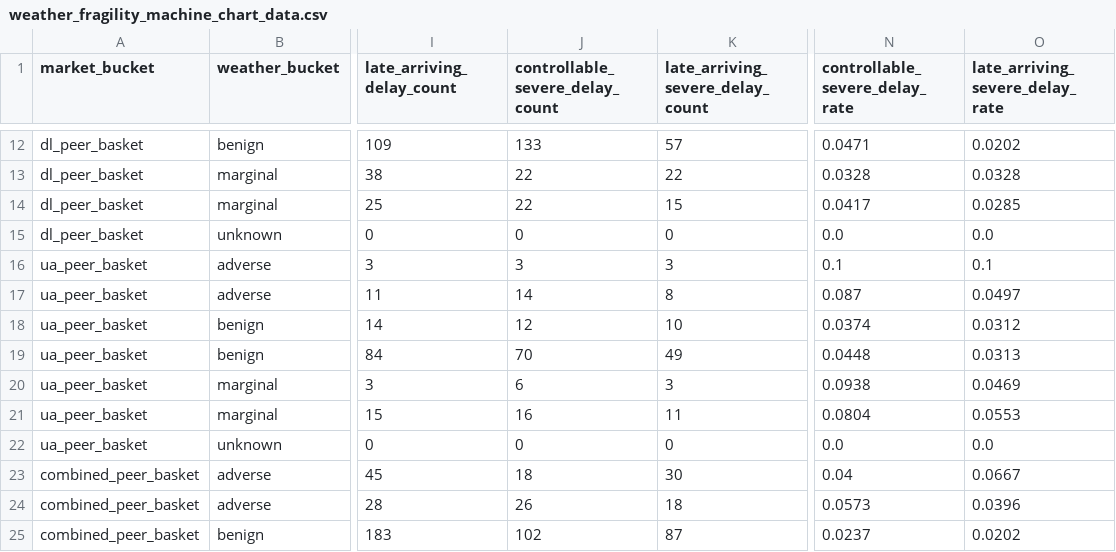
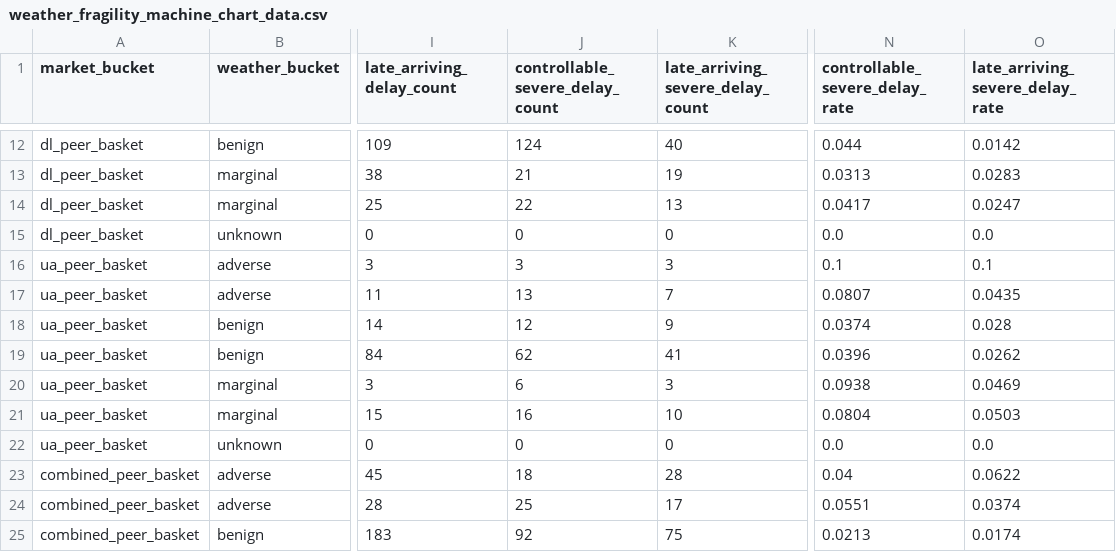
Before and after one commit to jumpkey/tailspin, a CSV file: flight-fragility-poc/output/weather_fragility_machine_chart_data.csv, drawn as a sheet; only a part is shown, gaps mark what is left out; the diff covers the shown part only; the diff names each change by its address in the sheet, - before the commit and + after, or states it on an @@ line.

```diff
--- a/flight-fragility-poc/output/weather_fragility_machine_chart_data.csv
+++ b/flight-fragility-poc/output/weather_fragility_machine_chart_data.csv
-J12 (controllable_severe_delay_count): 133
+J12 (controllable_severe_delay_count): 124
-K12 (late_arriving_severe_delay_count): 57
+K12 (late_arriving_severe_delay_count): 40
-N12 (controllable_severe_delay_rate): 0.0471
+N12 (controllable_severe_delay_rate): 0.044
-O12 (late_arriving_severe_delay_rate): 0.0202
+O12 (late_arriving_severe_delay_rate): 0.0142
-J13 (controllable_severe_delay_count): 22
+J13 (controllable_severe_delay_count): 21
-K13 (late_arriving_severe_delay_count): 22
+K13 (late_arriving_severe_delay_count): 19
-N13 (controllable_severe_delay_rate): 0.0328
+N13 (controllable_severe_delay_rate): 0.0313
-O13 (late_arriving_severe_delay_rate): 0.0328
+O13 (late_arriving_severe_delay_rate): 0.0283
-K14 (late_arriving_severe_delay_count): 15
+K14 (late_arriving_severe_delay_count): 13
-O14 (late_arriving_severe_delay_rate): 0.0285
+O14 (late_arriving_severe_delay_rate): 0.0247
-J17 (controllable_severe_delay_count): 14
+J17 (controllable_severe_delay_count): 13
-K17 (late_arriving_severe_delay_count): 8
+K17 (late_arriving_severe_delay_count): 7
-N17 (controllable_severe_delay_rate): 0.087
+N17 (controllable_severe_delay_rate): 0.0807
-O17 (late_arriving_severe_delay_rate): 0.0497
+O17 (late_arriving_severe_delay_rate): 0.0435
-K18 (late_arriving_severe_delay_count): 10
+K18 (late_arriving_severe_delay_count): 9
-O18 (late_arriving_severe_delay_rate): 0.0312
+O18 (late_arriving_severe_delay_rate): 0.028
-J19 (controllable_severe_delay_count): 70
+J19 (controllable_severe_delay_count): 62
-K19 (late_arriving_severe_delay_count): 49
+K19 (late_arriving_severe_delay_count): 41
-N19 (controllable_severe_delay_rate): 0.0448
+N19 (controllable_severe_delay_rate): 0.0396
-O19 (late_arriving_severe_delay_rate): 0.0313
+O19 (late_arriving_severe_delay_rate): 0.0262
-K21 (late_arriving_severe_delay_count): 11
+K21 (late_arriving_severe_delay_count): 10
-O21 (late_arriving_severe_delay_rate): 0.0553
+O21 (late_arriving_severe_delay_rate): 0.0503
-K23 (late_arriving_severe_delay_count): 30
+K23 (late_arriving_severe_delay_count): 28
-O23 (late_arriving_severe_delay_rate): 0.0667
+O23 (late_arriving_severe_delay_rate): 0.0622
-J24 (controllable_severe_delay_count): 26
+J24 (controllable_severe_delay_count): 25
-K24 (late_arriving_severe_delay_count): 18
+K24 (late_arriving_severe_delay_count): 17
-N24 (controllable_severe_delay_rate): 0.0573
+N24 (controllable_severe_delay_rate): 0.0551
-O24 (late_arriving_severe_delay_rate): 0.0396
+O24 (late_arriving_severe_delay_rate): 0.0374
-J25 (controllable_severe_delay_count): 102
+J25 (controllable_severe_delay_count): 92
-K25 (late_arriving_severe_delay_count): 87
+K25 (late_arriving_severe_delay_count): 75
-N25 (controllable_severe_delay_rate): 0.0237
+N25 (controllable_severe_delay_rate): 0.0213
-O25 (late_arriving_severe_delay_rate): 0.0202
+O25 (late_arriving_severe_delay_rate): 0.0174
```
Also changed, not shown: 40 edited cells elsewhere in this file, flight-fragility-poc/data/raw/bts/manifest.csv, flight-fragility-poc/data/raw/bts_hubspoke/manifest.csv, 42 other files.
